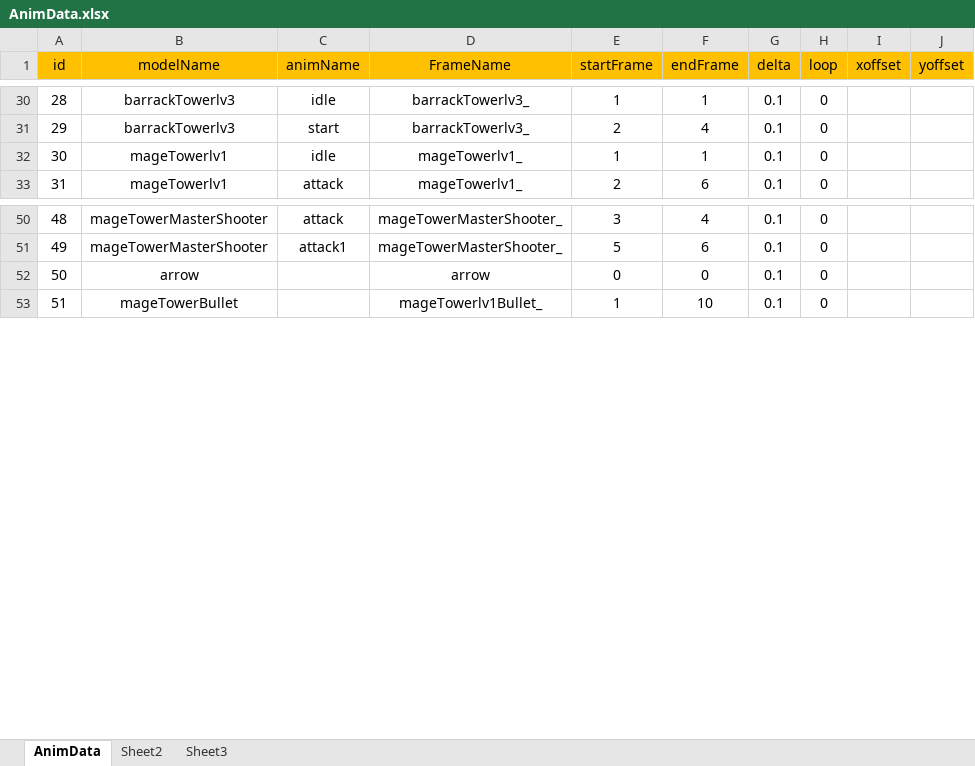
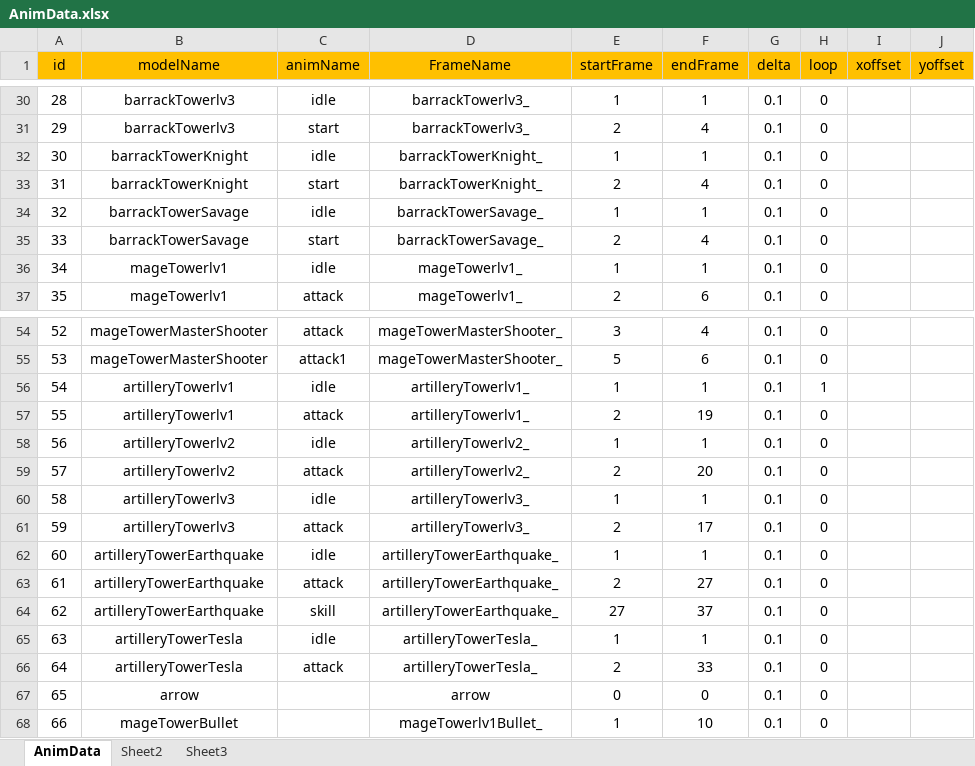
Before and after one commit to pixar2016/Assets, an Excel workbook: Data/Excel/AnimData.xlsx, sheet AnimData, drawn as a sheet; only a part is shown, gaps mark what is left out; values as stored, in another font and other column widths than the file's, no borders; addresses are those after the commit; the diff names each change by its address in the sheet, - before the commit and + after, or states it on an @@ line.

```diff
--- a/Data/Excel/AnimData.xlsx (sheet AnimData)
+++ b/Data/Excel/AnimData.xlsx (sheet AnimData)
+row 32: 30 | barrackTowerKnight | idle | barrackTowerKnight_ | 1 | 1 | 0.1 | 0
+row 33: 31 | barrackTowerKnight | start | barrackTowerKnight_ | 2 | 4 | 0.1 | 0
+row 34: 32 | barrackTowerSavage | idle | barrackTowerSavage_ | 1 | 1 | 0.1 | 0
+row 35: 33 | barrackTowerSavage | start | barrackTowerSavage_ | 2 | 4 | 0.1 | 0
@@ column A (id) renumbered from row 36 down @@
+row 56: 54 | artilleryTowerlv1 | idle | artilleryTowerlv1_ | 1 | 1 | 0.1 | 1
+row 57: 55 | artilleryTowerlv1 | attack | artilleryTowerlv1_ | 2 | 19 | 0.1 | 0
+row 58: 56 | artilleryTowerlv2 | idle | artilleryTowerlv2_ | 1 | 1 | 0.1 | 0
+row 59: 57 | artilleryTowerlv2 | attack | artilleryTowerlv2_ | 2 | 20 | 0.1 | 0
+row 60: 58 | artilleryTowerlv3 | idle | artilleryTowerlv3_ | 1 | 1 | 0.1 | 0
+row 61: 59 | artilleryTowerlv3 | attack | artilleryTowerlv3_ | 2 | 17 | 0.1 | 0
+row 62: 60 | artilleryTowerEarthquake | idle | artilleryTowerEarthquake_ | 1 | 1 | 0.1 | 0
+row 63: 61 | artilleryTowerEarthquake | attack | artilleryTowerEarthquake_ | 2 | 27 | 0.1 | 0
+row 64: 62 | artilleryTowerEarthquake | skill | artilleryTowerEarthquake_ | 27 | 37 | 0.1 | 0
+row 65: 63 | artilleryTowerTesla | idle | artilleryTowerTesla_ | 1 | 1 | 0.1 | 0
+row 66: 64 | artilleryTowerTesla | attack | artilleryTowerTesla_ | 2 | 33 | 0.1 | 0
```
Also changed, not shown: Data/Excel/Tower.xlsx, 4 other files.
